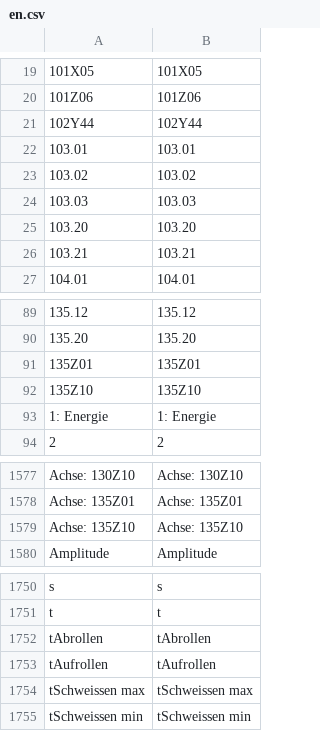
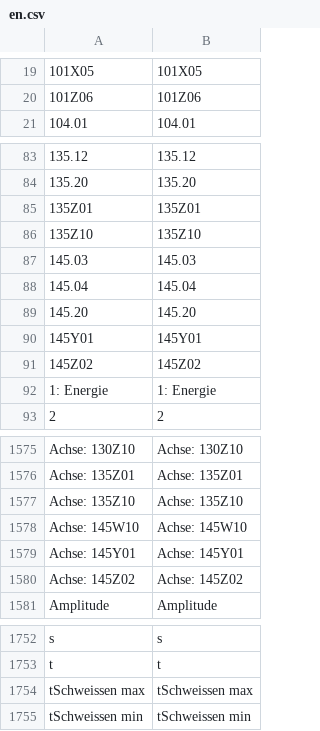
Before and after one commit to DJ-HT/CleverTrackLib, a CSV file: SC/HMI_HTML5/en.csv, drawn as a sheet; only a part is shown, gaps mark what is left out; removed rows and columns are numbered as before the commit, all else as after; the diff covers the shown part only; the diff names each change by its address in the sheet, - before the commit and + after, or states it on an @@ line.

```diff
--- a/SC/HMI_HTML5/en.csv
+++ b/SC/HMI_HTML5/en.csv
-row 21: 102Y44 | 102Y44
-row 22: 103.01 | 103.01
-row 23: 103.02 | 103.02
-row 24: 103.03 | 103.03
-row 25: 103.20 | 103.20
-row 26: 103.21 | 103.21
+row 87: 145.03 | 145.03
+row 88: 145.04 | 145.04
+row 89: 145.20 | 145.20
+row 90: 145Y01 | 145Y01
+row 91: 145Z02 | 145Z02
+row 1578: Achse: 145W10 | Achse: 145W10
+row 1579: Achse: 145Y01 | Achse: 145Y01
+row 1580: Achse: 145Z02 | Achse: 145Z02
-row 1752: tAbrollen | tAbrollen
-row 1753: tAufrollen | tAufrollen
```
Also changed, not shown: 3 added rows and 3 removed rows elsewhere in this file, SC/HMI_HTML5/de.csv, SC/HMI_HTML5/es.csv, 33 other files.
